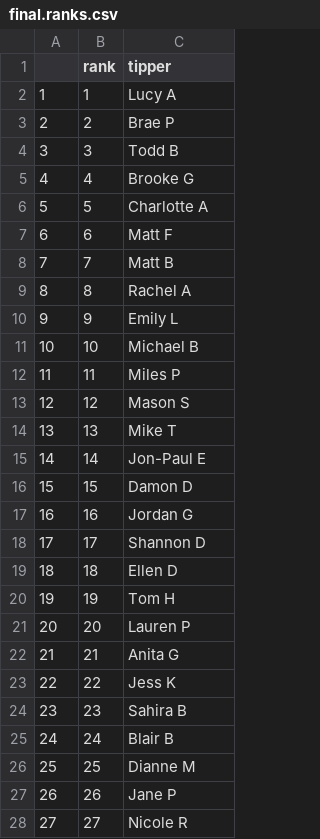
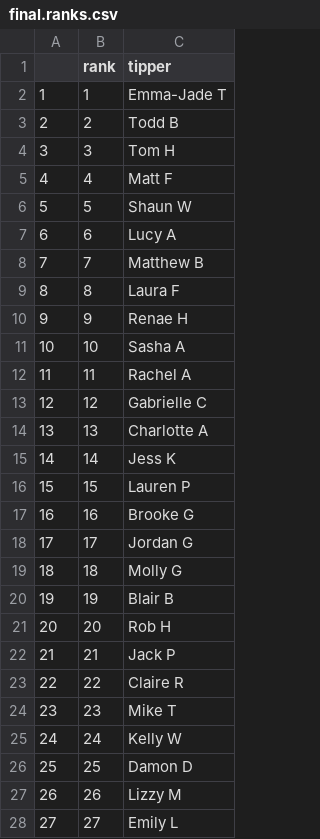
Before and after one commit to BrookeGibbons/AFLtipping, a CSV file: data/final.ranks.csv, drawn as a sheet; only a part is shown; the diff covers the shown part only.

```diff
--- a/data/final.ranks.csv
+++ b/data/final.ranks.csv
@@ -1,28 +1,28 @@
 "","rank","tipper"
-"1",1,"Lucy A"
-"2",2,"Brae P"
-"3",3,"Todd B"
-"4",4,"Brooke G"
-"5",5,"Charlotte A"
-"6",6,"Matt F"
-"7",7,"Matt B"
-"8",8,"Rachel A"
-"9",9,"Emily L"
-"10",10,"Michael B"
-"11",11,"Miles P"
-"12",12,"Mason S"
-"13",13,"Mike T"
-"14",14,"Jon-Paul E"
-"15",15,"Damon D"
-"16",16,"Jordan G"
-"17",17,"Shannon D"
-"18",18,"Ellen D"
-"19",19,"Tom H"
-"20",20,"Lauren P"
-"21",21,"Anita G"
-"22",22,"Jess K"
-"23",23,"Sahira B"
-"24",24,"Blair B"
-"25",25,"Dianne M"
-"26",26,"Jane P"
-"27",27,"Nicole R"
+"1",1,"Emma-Jade T"
+"2",2,"Todd B"
+"3",3,"Tom H"
+"4",4,"Matt F"
+"5",5,"Shaun W"
+"6",6,"Lucy A"
+"7",7,"Matthew B"
+"8",8,"Laura F"
+"9",9,"Renae H"
+"10",10,"Sasha A"
+"11",11,"Rachel A"
+"12",12,"Gabrielle C"
+"13",13,"Charlotte A"
+"14",14,"Jess K"
+"15",15,"Lauren P"
+"16",16,"Brooke G"
+"17",17,"Jordan G"
+"18",18,"Molly G"
+"19",19,"Blair B"
+"20",20,"Rob H"
+"21",21,"Jack P"
+"22",22,"Claire R"
+"23",23,"Mike T"
+"24",24,"Kelly W"
+"25",25,"Damon D"
+"26",26,"Lizzy M"
+"27",27,"Emily L"
```
Also changed, not shown: 13 added rows and 4 edited cells elsewhere in this file, data/top.tippers.and.margins.csv, 10 other files.
